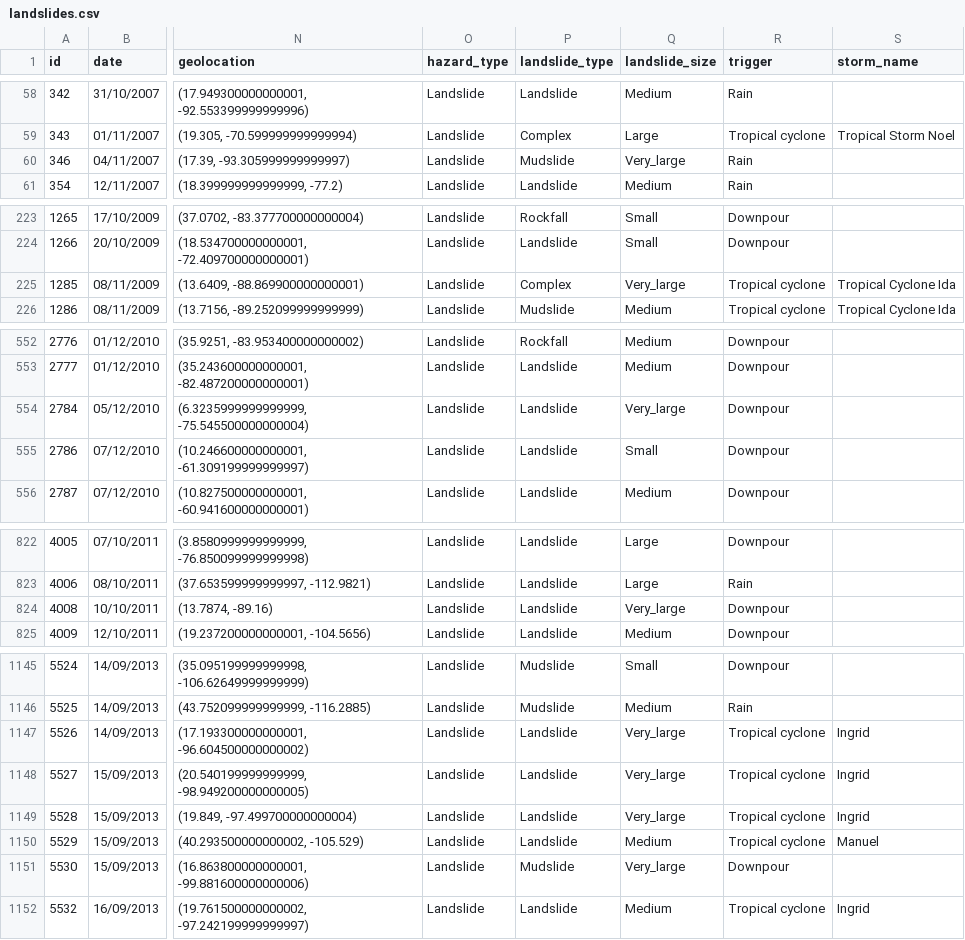
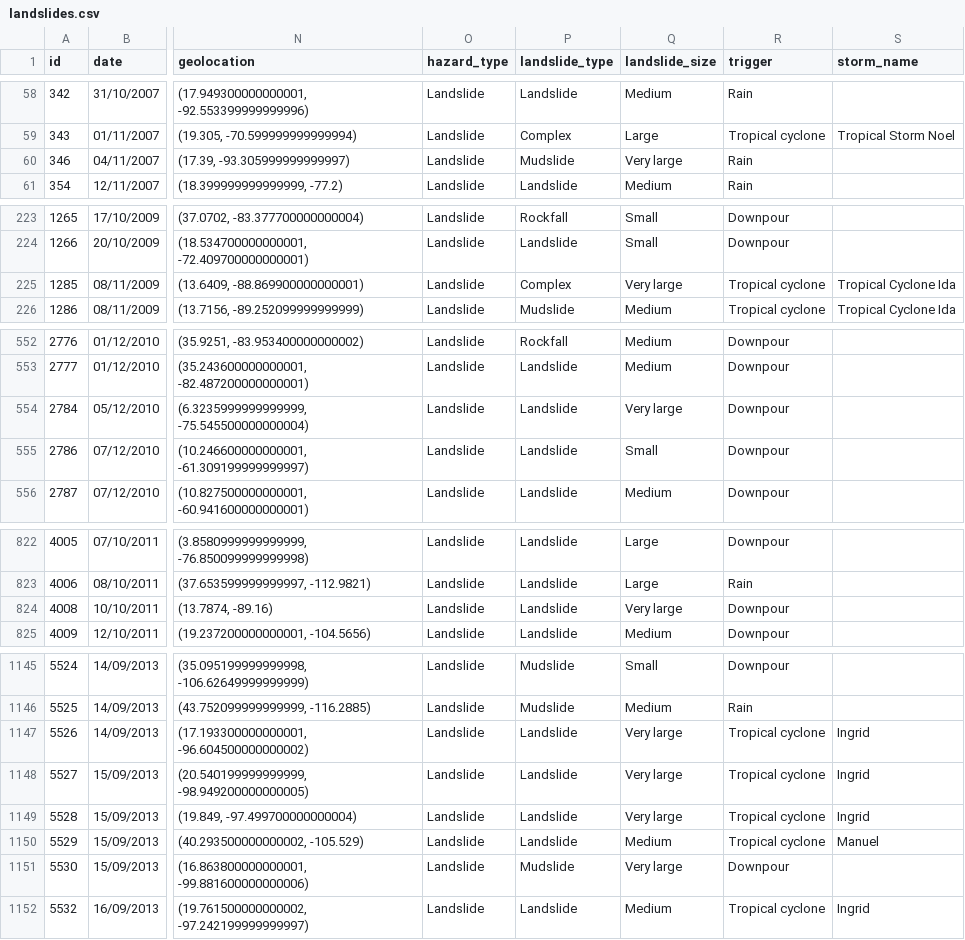
Before and after one commit to jtan702/FIT3179, a CSV file: datasets/landslides.csv, drawn as a sheet; only a part is shown, gaps mark what is left out; the diff covers the shown part only; the diff names each change by its address in the sheet, - before the commit and + after, or states it on an @@ line.

Commit message:
Update landslides.csv

```diff
--- a/datasets/landslides.csv
+++ b/datasets/landslides.csv
-Q60 (landslide_size): Very_large
+Q60 (landslide_size): Very large
-Q225 (landslide_size): Very_large
+Q225 (landslide_size): Very large
-Q554 (landslide_size): Very_large
+Q554 (landslide_size): Very large
-Q824 (landslide_size): Very_large
+Q824 (landslide_size): Very large
-Q1147:Q1149 (landslide_size): Very_large
+Q1147:Q1149 (landslide_size): Very large
-Q1151 (landslide_size): Very_large
+Q1151 (landslide_size): Very large
```
Also changed, not shown: 7 edited cells elsewhere in this file.
